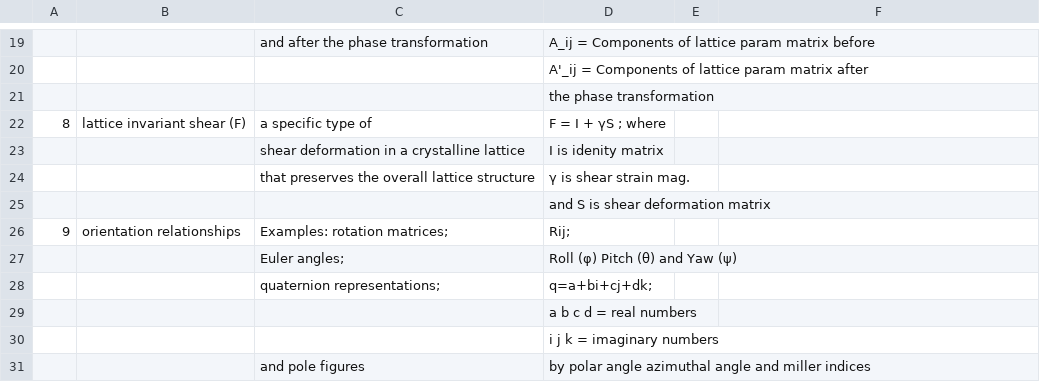
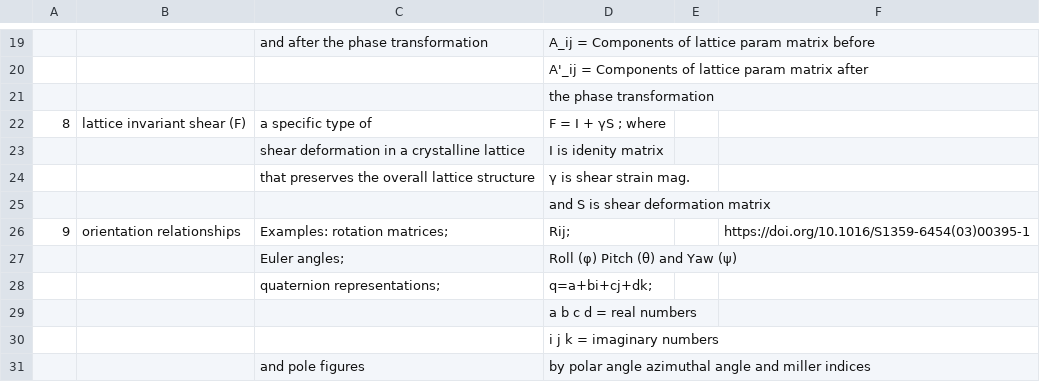
Before and after one commit to anilkunwar/martensitic_alloys, a CSV file: ptmc_glossary.csv, drawn as a sheet; only a part is shown, gaps mark what is left out; the diff names each change by its address in the sheet, - before the commit and + after, or states it on an @@ line.

Commit message:
Update ptmc_glossary.csv

```diff
--- a/ptmc_glossary.csv
+++ b/ptmc_glossary.csv
-F26: (empty)
+F26: https://doi.org/10.1016/S1359-6454(03)00395-1
```
